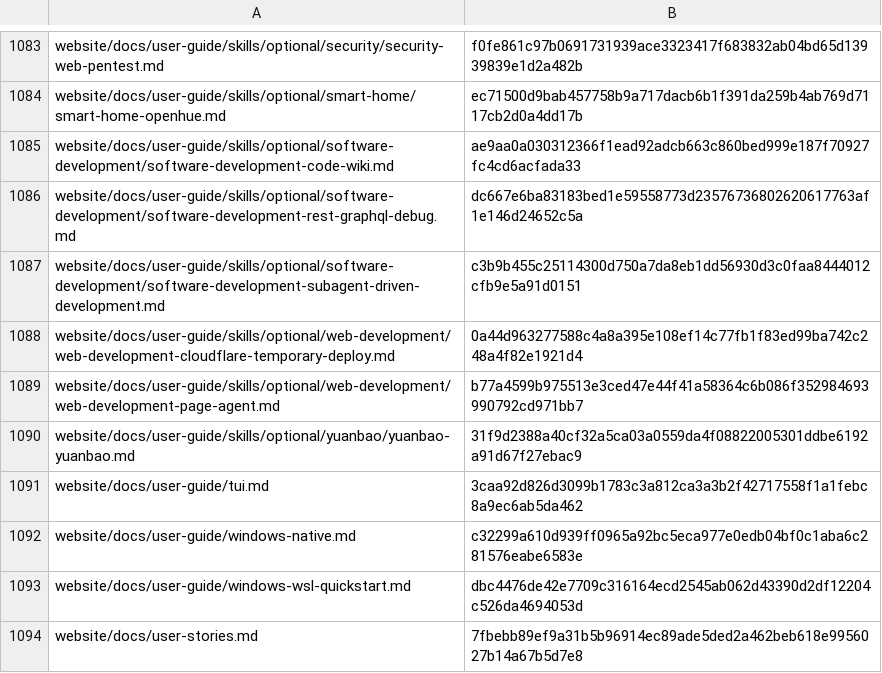
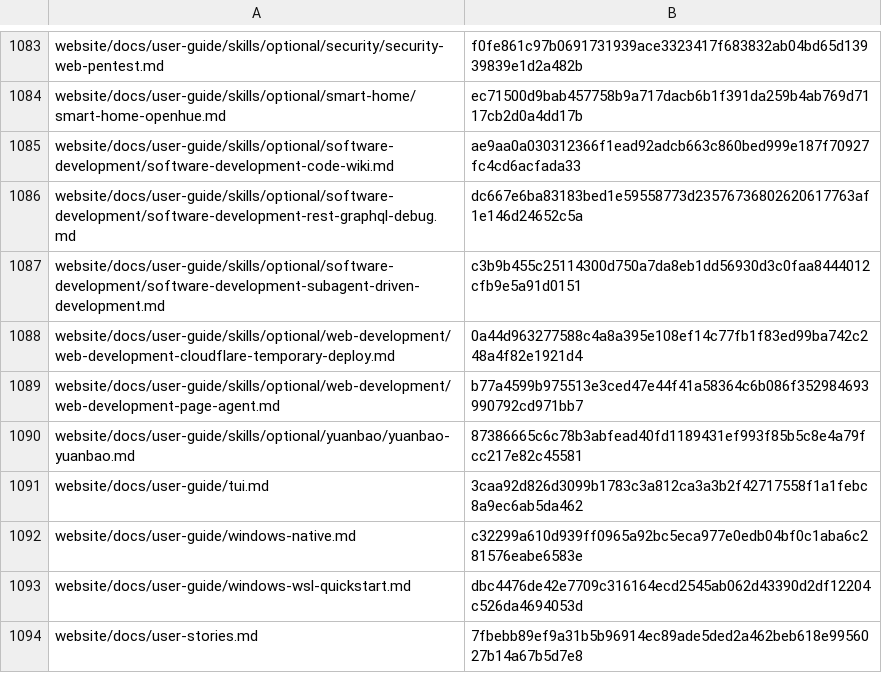
Before and after one commit to RyderFreeman4Logos/hermes-agent-docs-i18n, a TSV file: state/translation-hashes.tsv, drawn as a sheet; only a part is shown, gaps mark what is left out.

```diff
--- a/state/translation-hashes.tsv
+++ b/state/translation-hashes.tsv
@@ -1089,3 +1089,3 @@ website/docs/user-guide/skills/optional/web-development/web-development-cloudfla
 website/docs/user-guide/skills/optional/web-development/web-development-page-agent.md	b77a4599b975513e3ced47e44f41a58364c6b086f352984693990792cd971bb7
-website/docs/user-guide/skills/optional/yuanbao/yuanbao-yuanbao.md	31f9d2388a40cf32a5ca03a0559da4f08822005301ddbe6192a91d67f27ebac9
+website/docs/user-guide/skills/optional/yuanbao/yuanbao-yuanbao.md	87386665c6c78b3abfead40fd1189431ef993f85b5c8e4a79fcc217e82c45581
 website/docs/user-guide/tui.md	3caa92d826d3099b1783c3a812ca3a3b2f42717558f1a1febc8a9ec6ab5da462
```
Also changed, not shown: 2 other files.
